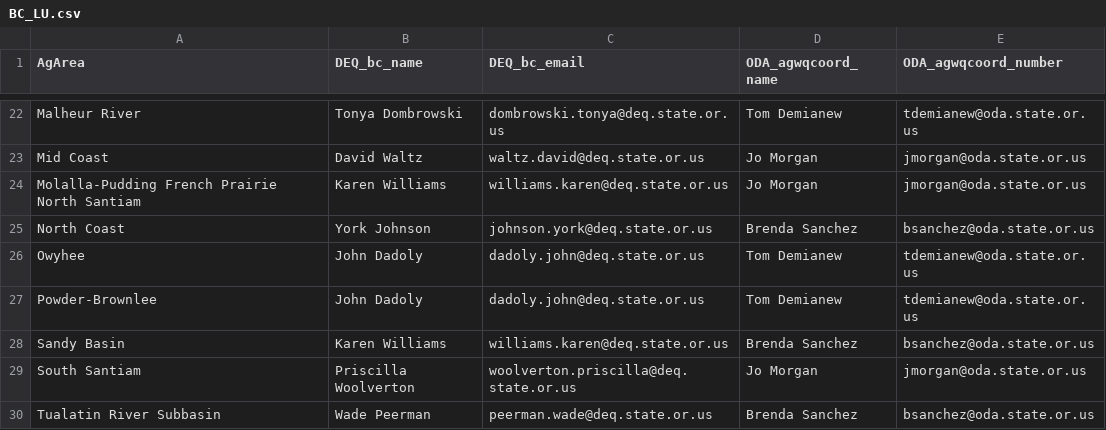
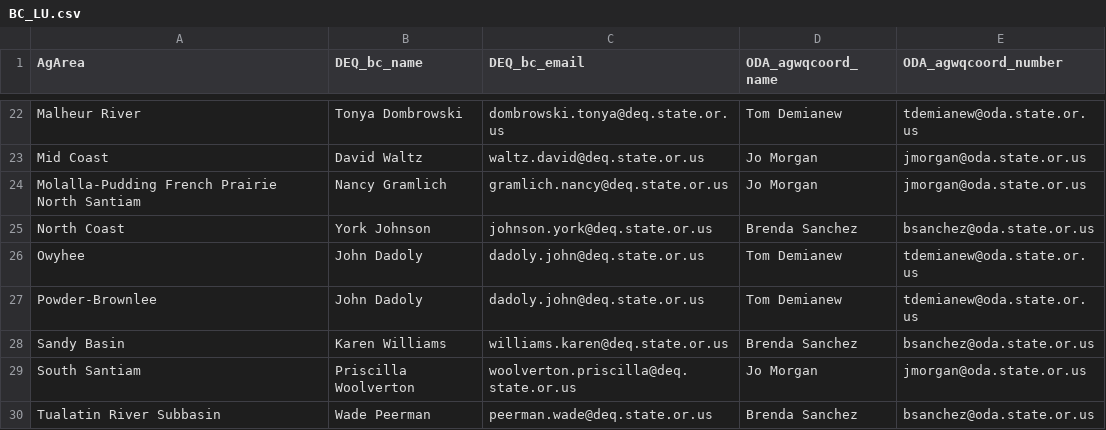
Before and after one commit to MaddeeRubenson/StatusAndTrendsRMarkdown, a CSV file: Lookups/BC_LU.csv, drawn as a sheet; only a part is shown, gaps mark what is left out.

```diff
--- a/Lookups/BC_LU.csv
+++ b/Lookups/BC_LU.csv
@@ -23,3 +23,3 @@ Malheur River,Tonya Dombrowski,dombrowski.tonya@deq.state.or.us,Tom Demianew,tde
 Mid Coast,David Waltz,waltz.david@deq.state.or.us,Jo Morgan,jmorgan@oda.state.or.us
-Molalla-Pudding French Prairie North Santiam,Karen Williams,williams.karen@deq.state.or.us,Jo Morgan,jmorgan@oda.state.or.us
+Molalla-Pudding French Prairie North Santiam,Nancy Gramlich,gramlich.nancy@deq.state.or.us,Jo Morgan,jmorgan@oda.state.or.us
 North Coast,York Johnson,johnson.york@deq.state.or.us,Brenda Sanchez,bsanchez@oda.state.or.us
```
Also changed, not shown: Lookups/Conclusions_LU.csv, Lookups/stations.csv, 1 other file.
